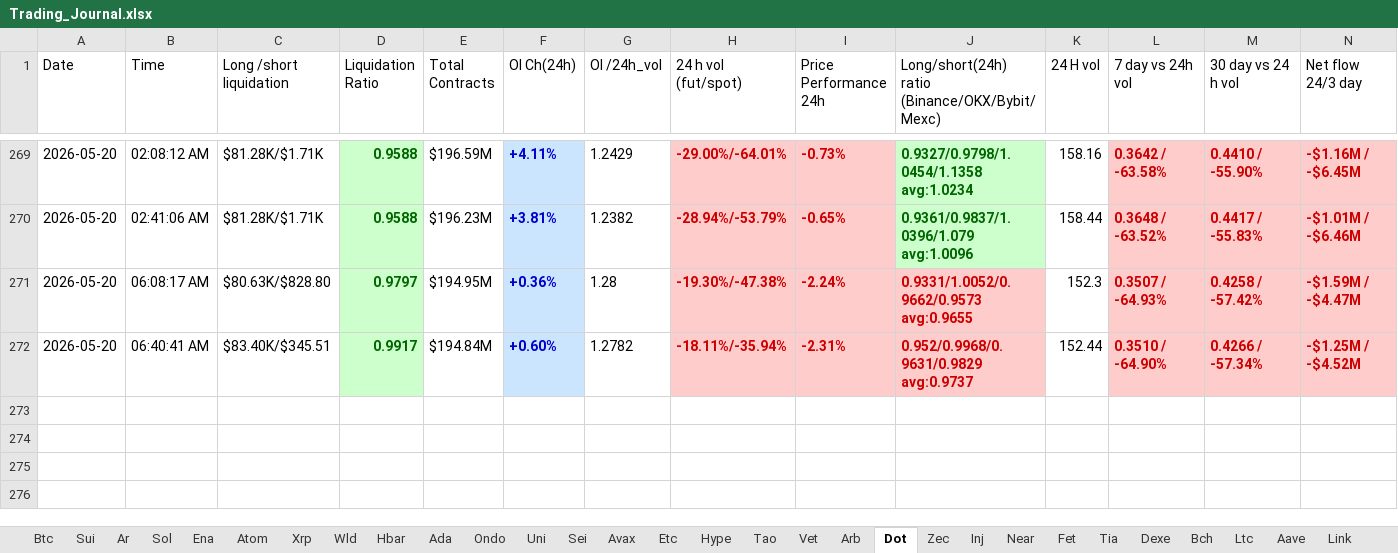
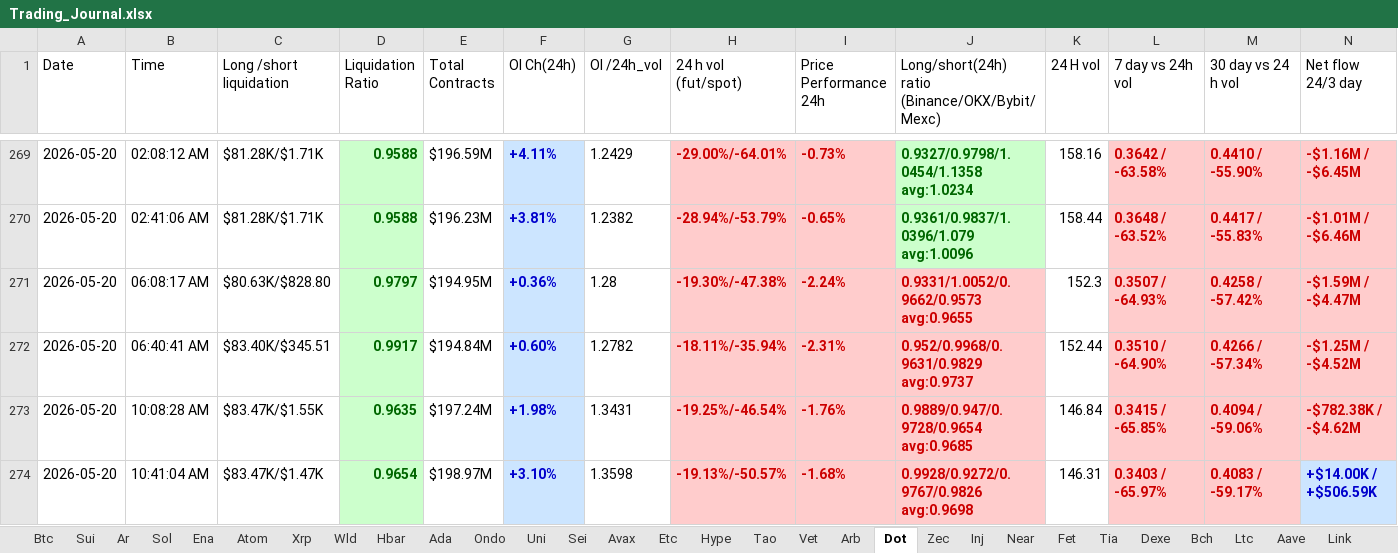
Before and after one commit to nooralam112358/coinglass-collector, an Excel workbook: Trading_Journal.xlsx, sheet Dot, drawn as a sheet; only a part is shown, gaps mark what is left out; values as stored, in another font and other column widths than the file's, no borders; the diff names each change by its address in the sheet, - before the commit and + after, or states it on an @@ line.

```diff
--- a/Trading_Journal.xlsx (sheet Dot)
+++ b/Trading_Journal.xlsx (sheet Dot)
+row 273: 2026-05-20 | 10:08:28 AM | $83.47K/$1.55K | 0.9635 | $197.24M | +1.98% | 1.3431 | -19.25%/-46.54% | -1.76% | 0.9889/0.947/0.9728/0.9654 avg:0.9685 | 146.84 | 0.3415 / -65.85% | 0.4094 / -59.06% | -$782.38K / -$4.62M
+row 274: 2026-05-20 | 10:41:04 AM | $83.47K/$1.47K | 0.9654 | $198.97M | +3.10% | 1.3598 | -19.13%/-50.57% | -1.68% | 0.9928/0.9272/0.9767/0.9826 avg:0.9698 | 146.31 | 0.3403 / -65.97% | 0.4083 / -59.17% | +$14.00K / +$506.59K
```
Also changed, not shown: sheet Near, sheet Bch, sheet Hype, sheet Uni, sheet Bnb, sheet Fet, 25 more sheets.
